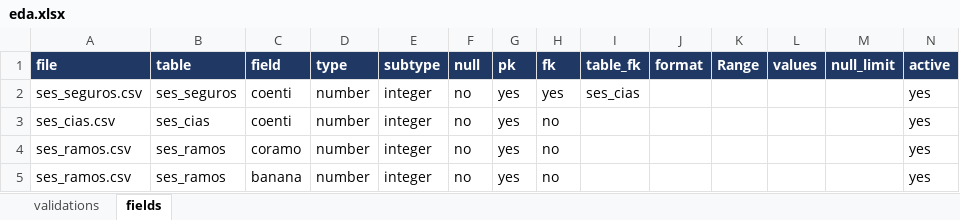
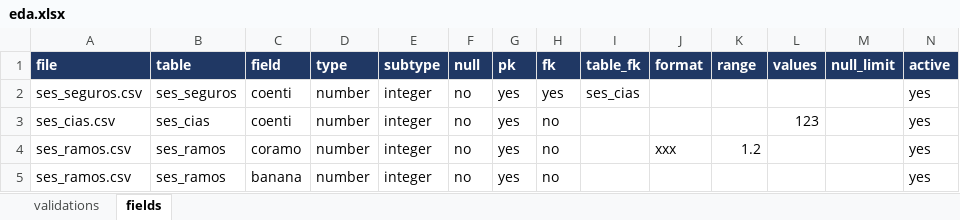
Before and after one commit to sergiorib/eda-o-matic, an Excel workbook: config/eda.xlsx, sheet fields, drawn as a sheet; values as stored, in another font and other column widths than the file's, no borders; conditional formats not drawn; the diff names each change by its address in the sheet, - before the commit and + after, or states it on an @@ line.

```diff
--- a/config/eda.xlsx (sheet fields)
+++ b/config/eda.xlsx (sheet fields)
-K1: Range
+K1: range
-L3 (values): (empty)
+L3 (values): 123
-J4 (format): (empty)
+J4 (format): xxx
-K4 (range): (empty)
+K4 (range): 1.2
```
Also changed, not shown: sheet validations, docs/eda_tests.xlsx, 5 other files.
